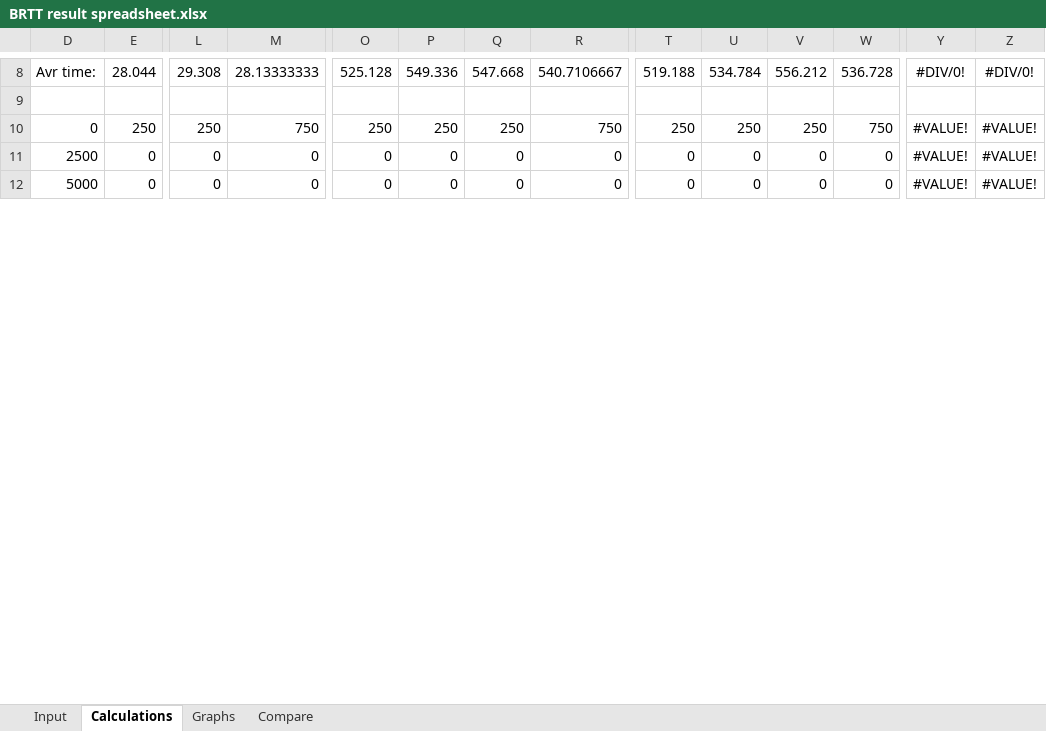
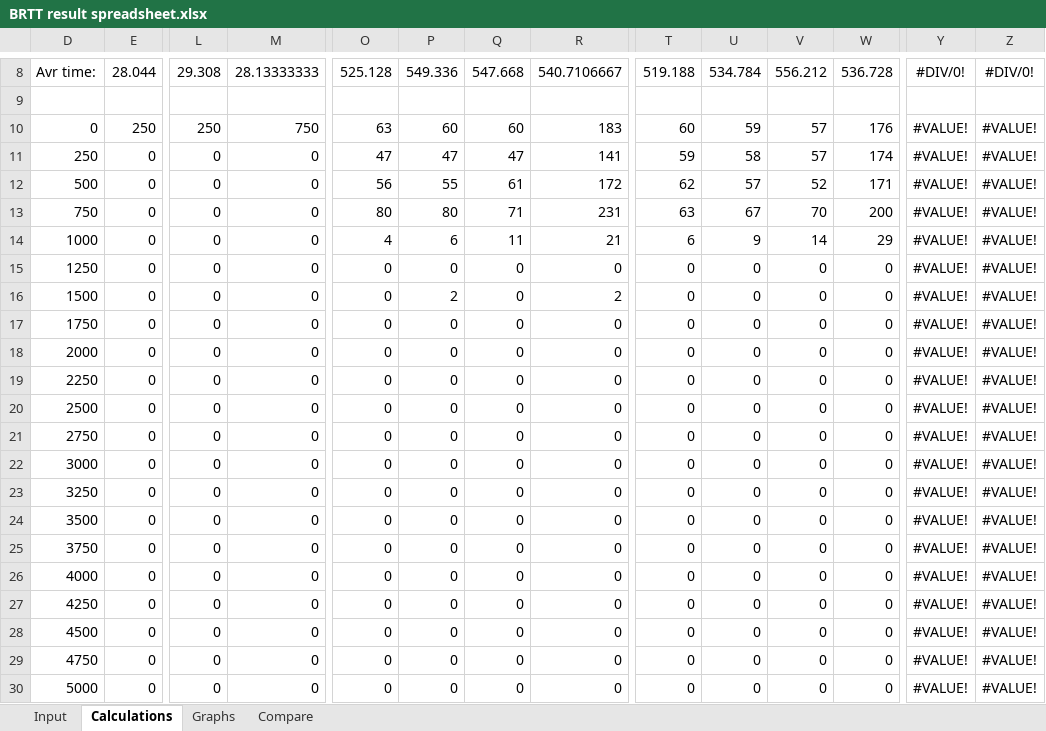
Before and after one commit to sondre99v/TTK4147, an Excel workbook: ex06/BRTT result spreadsheet.xlsx, sheet Calculations, drawn as a sheet; only a part is shown, gaps mark what is left out; values as stored, in another font and other column widths than the file's, no borders; rows hold the shown columns only; the diff covers the shown part only; the diff names each change by its address in the sheet, - before the commit and + after, or states it on an @@ line.

Commit message:
Fix BRTT results

```diff
--- a/ex06/BRTT result spreadsheet.xlsx (sheet Calculations)
+++ b/ex06/BRTT result spreadsheet.xlsx (sheet Calculations)
-O10: 250
+O10: 63
-P10: 250
+P10: 60
-Q10: 250
+Q10: 60
-R10: 750
+R10: 183
-T10: 250
+T10: 60
-U10: 250
+U10: 59
-V10: 250
+V10: 57
-W10: 750
+W10: 176
+row 11: 250 | 0 | 0 | 0 | 47 | 47 | 47 | 141 | 59 | 58 | 57 | 174 | #VALUE! | #VALUE!
+row 12: 500 | 0 | 0 | 0 | 56 | 55 | 61 | 172 | 62 | 57 | 52 | 171 | #VALUE! | #VALUE!
+row 13: 750 | 0 | 0 | 0 | 80 | 80 | 71 | 231 | 63 | 67 | 70 | 200 | #VALUE! | #VALUE!
+row 14: 1000 | 0 | 0 | 0 | 4 | 6 | 11 | 21 | 6 | 9 | 14 | 29 | #VALUE! | #VALUE!
+row 15: 1250 | 0 | 0 | 0 | 0 | 0 | 0 | 0 | 0 | 0 | 0 | 0 | #VALUE! | #VALUE!
+row 16: 1500 | 0 | 0 | 0 | 0 | 2 | 0 | 2 | 0 | 0 | 0 | 0 | #VALUE! | #VALUE!
+row 17: 1750 | 0 | 0 | 0 | 0 | 0 | 0 | 0 | 0 | 0 | 0 | 0 | #VALUE! | #VALUE!
+row 18: 2000 | 0 | 0 | 0 | 0 | 0 | 0 | 0 | 0 | 0 | 0 | 0 | #VALUE! | #VALUE!
+row 19: 2250 | 0 | 0 | 0 | 0 | 0 | 0 | 0 | 0 | 0 | 0 | 0 | #VALUE! | #VALUE!
+row 21: 2750 | 0 | 0 | 0 | 0 | 0 | 0 | 0 | 0 | 0 | 0 | 0 | #VALUE! | #VALUE!
+row 22: 3000 | 0 | 0 | 0 | 0 | 0 | 0 | 0 | 0 | 0 | 0 | 0 | #VALUE! | #VALUE!
+row 23: 3250 | 0 | 0 | 0 | 0 | 0 | 0 | 0 | 0 | 0 | 0 | 0 | #VALUE! | #VALUE!
+row 24: 3500 | 0 | 0 | 0 | 0 | 0 | 0 | 0 | 0 | 0 | 0 | 0 | #VALUE! | #VALUE!
+row 25: 3750 | 0 | 0 | 0 | 0 | 0 | 0 | 0 | 0 | 0 | 0 | 0 | #VALUE! | #VALUE!
+row 26: 4000 | 0 | 0 | 0 | 0 | 0 | 0 | 0 | 0 | 0 | 0 | 0 | #VALUE! | #VALUE!
+row 27: 4250 | 0 | 0 | 0 | 0 | 0 | 0 | 0 | 0 | 0 | 0 | 0 | #VALUE! | #VALUE!
+row 28: 4500 | 0 | 0 | 0 | 0 | 0 | 0 | 0 | 0 | 0 | 0 | 0 | #VALUE! | #VALUE!
+row 29: 4750 | 0 | 0 | 0 | 0 | 0 | 0 | 0 | 0 | 0 | 0 | 0 | #VALUE! | #VALUE!
```
Also changed, not shown: 18 removed rows elsewhere in this sheet, sheet Input, sheet Graphs, formulas that keep their value, hidden cells, charts or pictures, 1 other file.
